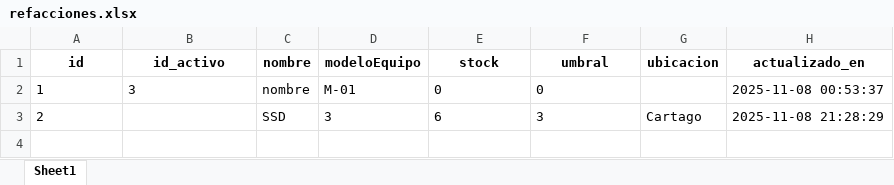
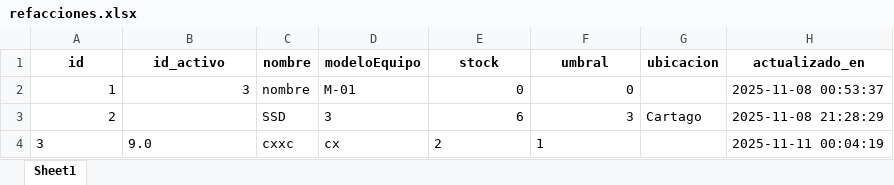
Before and after one commit to joseulloa10272/ProyectoQA, an Excel workbook: data/refacciones.xlsx, sheet Sheet1, drawn as a sheet; values as stored, in another font and other column widths than the file's, no borders; the diff names each change by its address in the sheet, - before the commit and + after, or states it on an @@ line.

```diff
--- a/data/refacciones.xlsx (sheet Sheet1)
+++ b/data/refacciones.xlsx (sheet Sheet1)
-A2:B2 alignment: left
+A2:B2 alignment: right
-E2:F3 alignment: left
+E2:F3 alignment: right
-A3 alignment: left
+A3 alignment: right
+row 4: 3 | 9.0 | cxxc | cx | 2 | 1 |  | 2025-11-11 00:04:19
```
Also changed, not shown: data/activos.xlsx, data/alertasContratos.xlsx, 31 other files.
